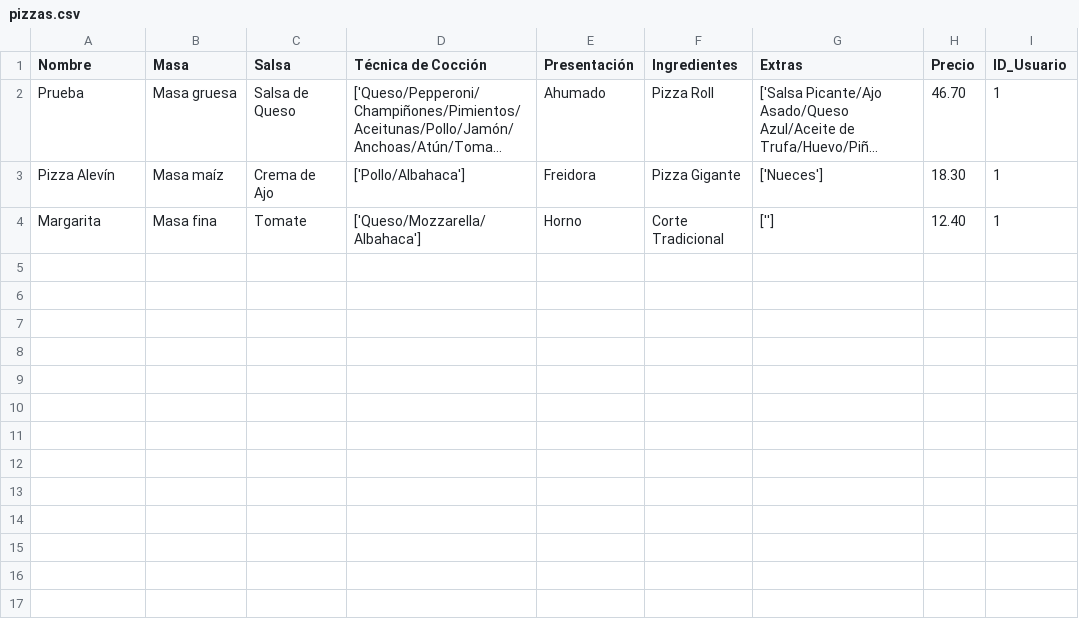
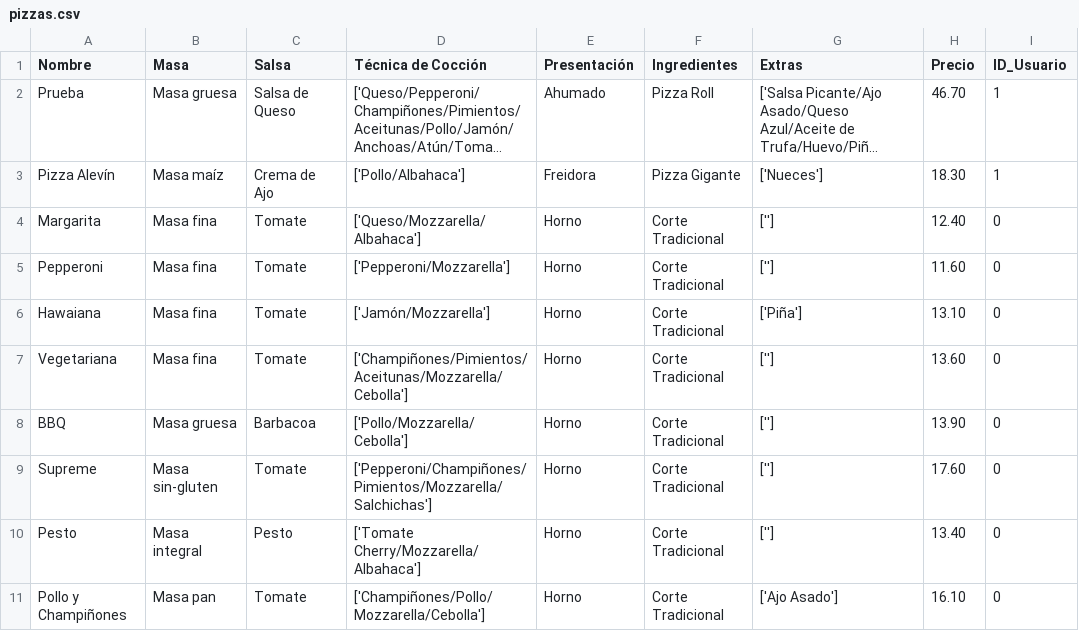
Before and after one commit to PdEXavierMY/Practica_Design_Patterns, a CSV file: pizzeriaweb/pizzas.csv, drawn as a sheet; long unchanged cells end in …; the diff names each change by its address in the sheet, - before the commit and + after, or states it on an @@ line.

Commit message:
precios arreglados y pizza metidas

```diff
--- a/pizzeriaweb/pizzas.csv
+++ b/pizzeriaweb/pizzas.csv
-I4 (ID_Usuario): 1
+I4 (ID_Usuario): 0
+row 5: Pepperoni | Masa fina | Tomate | ['Pepperoni/Mozzarella'] | Horno | Corte Tradicional | [''] | 11.60 | 0
+row 6: Hawaiana | Masa fina | Tomate | ['Jamón/Mozzarella'] | Horno | Corte Tradicional | ['Piña'] | 13.10 | 0
+row 7: Vegetariana | Masa fina | Tomate | ['Champiñones/Pimientos/Aceitunas/Mozzarella/Cebolla'] | Horno | Corte Tradicional | [''] | 13.60 | 0
+row 8: BBQ | Masa gruesa | Barbacoa | ['Pollo/Mozzarella/Cebolla'] | Horno | Corte Tradicional | [''] | 13.90 | 0
+row 9: Supreme | Masa sin-gluten | Tomate | ['Pepperoni/Champiñones/Pimientos/Mozzarella/Salchichas'] | Horno | Corte Tradicional | [''] | 17.60 | 0
+row 10: Pesto | Masa integral | Pesto | ['Tomate Cherry/Mozzarella/Albahaca'] | Horno | Corte Tradicional | [''] | 13.40 | 0
+row 11: Pollo y Champiñones | Masa pan | Tomate | ['Champiñones/Pollo/Mozzarella/Cebolla'] | Horno | Corte Tradicional | ['Ajo Asado'] | 16.10 | 0
```
Also changed, not shown: 2 other files.
